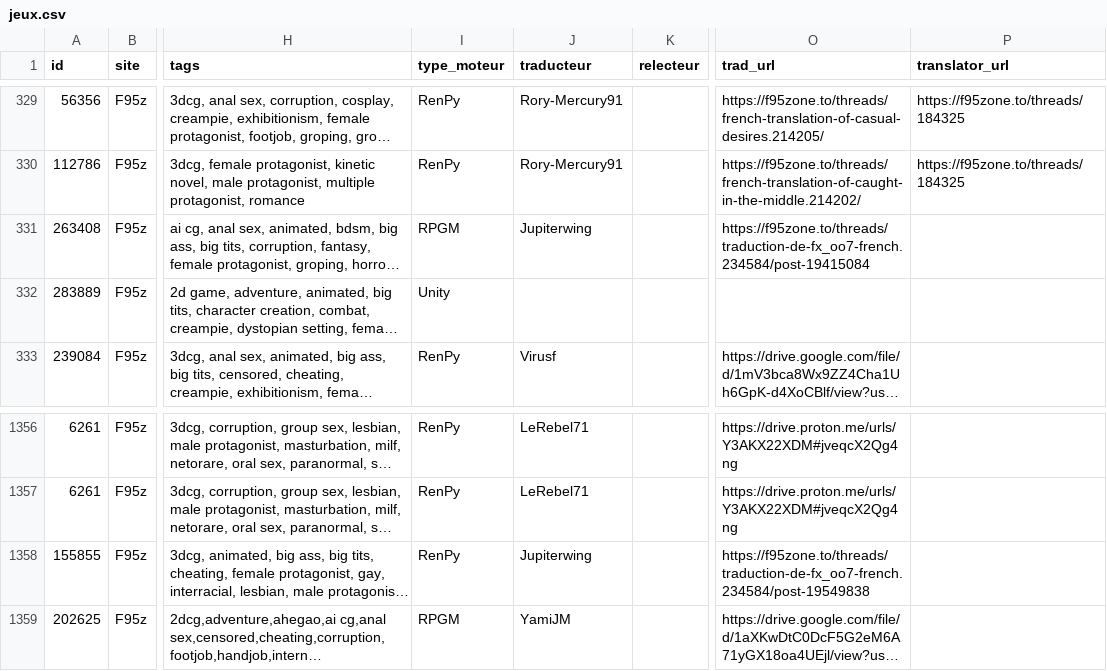
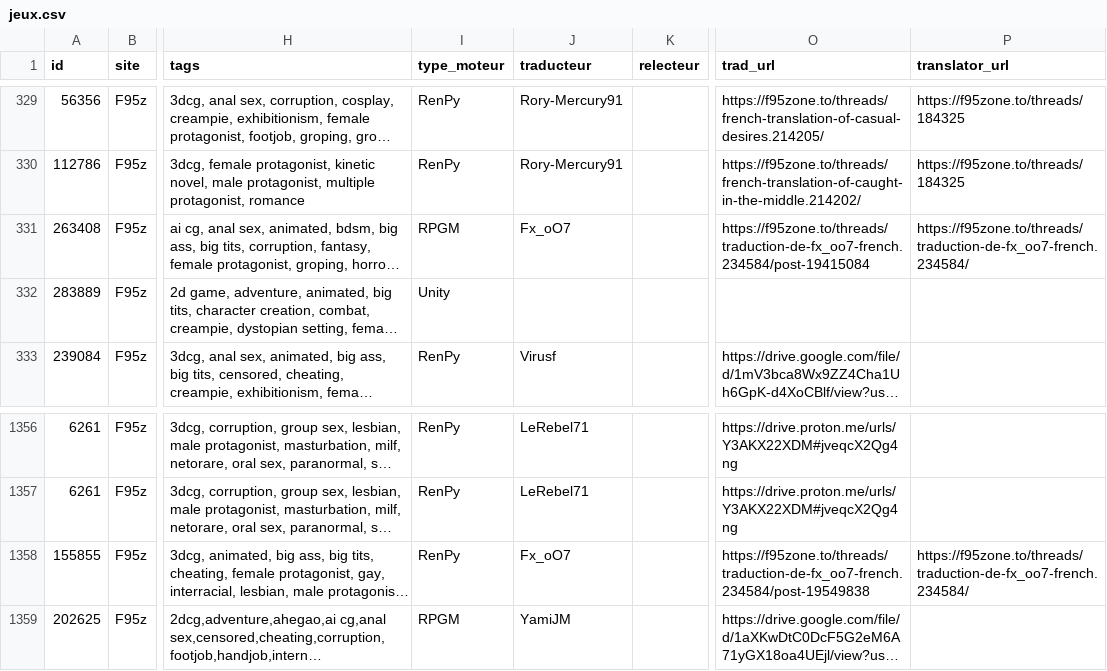
Before and after one commit to TheBlackCat47/F95ZoneGamesExplorer, a CSV file: data/jeux.csv, drawn as a sheet; only a part is shown, gaps mark what is left out; long unchanged cells end in …; the diff names each change by its address in the sheet, - before the commit and + after, or states it on an @@ line.

```diff
--- a/data/jeux.csv
+++ b/data/jeux.csv
-J331 (traducteur): Jupiterwing
+J331 (traducteur): Fx_oO7
-P331 (translator_url): (empty)
+P331 (translator_url): https://f95zone.to/threads/traduction-de-fx_oo7-french.234584/
-J1358 (traducteur): Jupiterwing
+J1358 (traducteur): Fx_oO7
-P1358 (translator_url): (empty)
+P1358 (translator_url): https://f95zone.to/threads/traduction-de-fx_oo7-french.234584/
```
Also changed, not shown: 5 other files.
